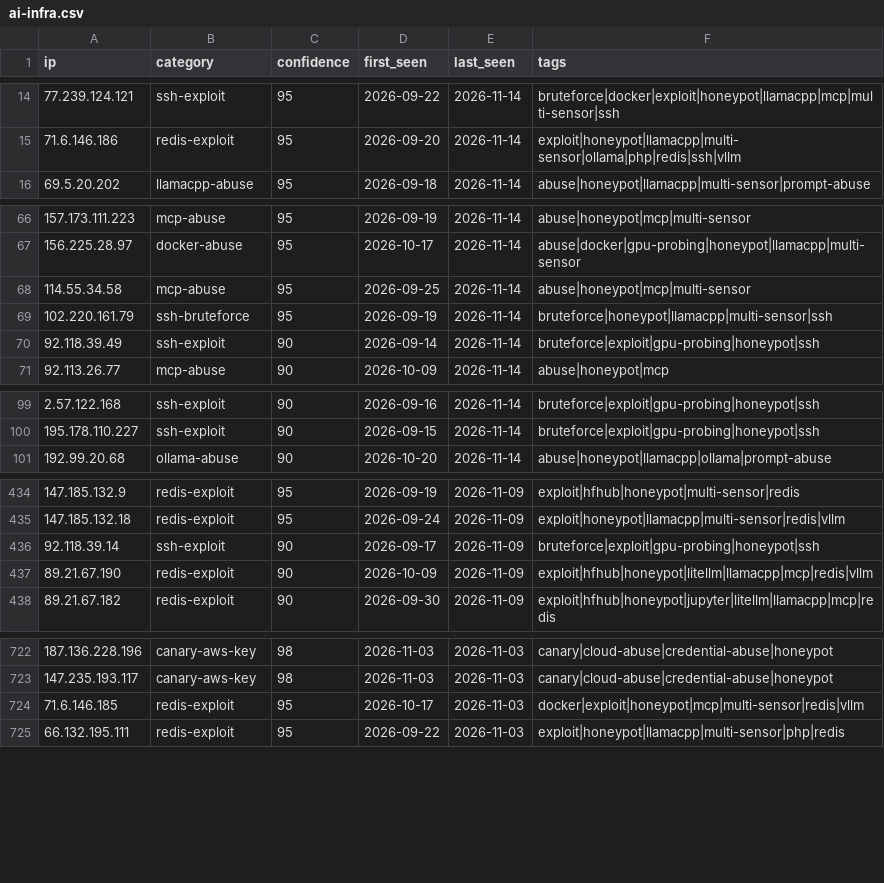
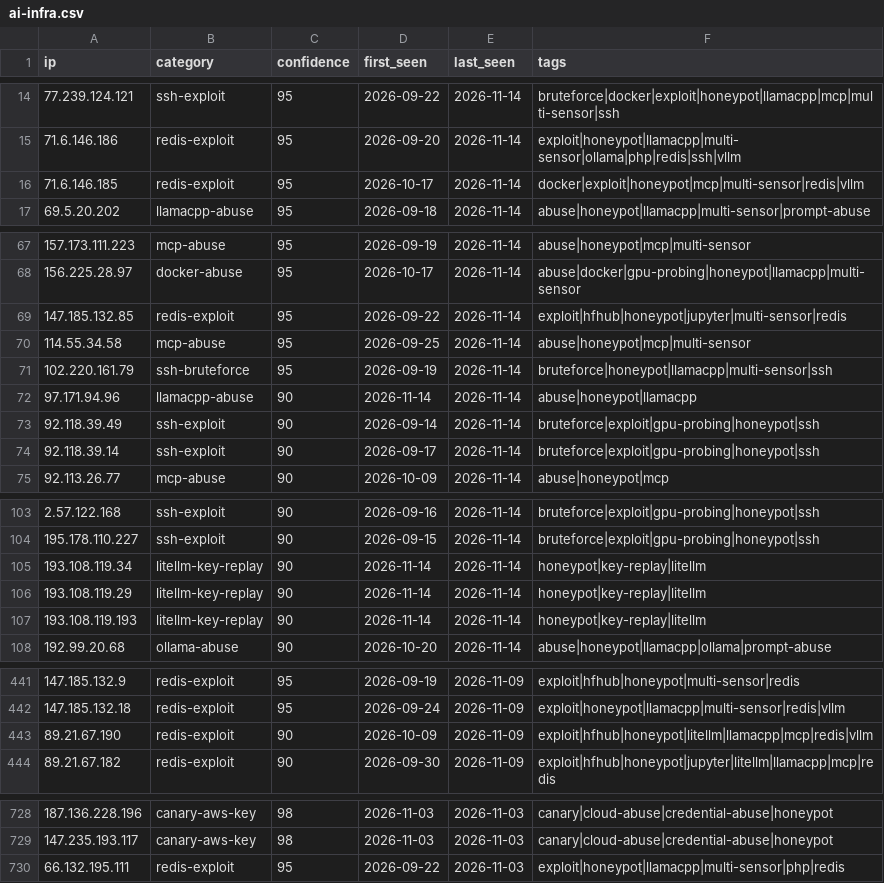
Before and after one commit to Zikmadol/trapline-ioc, a CSV file: feeds/ai-infra.csv, drawn as a sheet; only a part is shown, gaps mark what is left out; the diff covers the shown part only.

```diff
--- a/feeds/ai-infra.csv
+++ b/feeds/ai-infra.csv
@@ -15,2 +15,3 @@ ip,category,confidence,first_seen,last_seen,tags
 71.6.146.186,redis-exploit,95,2026-09-20,2026-11-14,exploit|honeypot|llamacpp|multi-sensor|ollama|php|redis|ssh|vllm
+71.6.146.185,redis-exploit,95,2026-10-17,2026-11-14,docker|exploit|honeypot|mcp|multi-sensor|redis|vllm
 69.5.20.202,llamacpp-abuse,95,2026-09-18,2026-11-14,abuse|honeypot|llamacpp|multi-sensor|prompt-abuse
@@ -67,5 +68,8 @@ ip,category,confidence,first_seen,last_seen,tags
 156.225.28.97,docker-abuse,95,2026-10-17,2026-11-14,abuse|docker|gpu-probing|honeypot|llamacpp|multi-sensor
+147.185.132.85,redis-exploit,95,2026-09-22,2026-11-14,exploit|hfhub|honeypot|jupyter|multi-sensor|redis
 114.55.34.58,mcp-abuse,95,2026-09-25,2026-11-14,abuse|honeypot|mcp|multi-sensor
 102.220.161.79,ssh-bruteforce,95,2026-09-19,2026-11-14,bruteforce|honeypot|llamacpp|multi-sensor|ssh
+97.171.94.96,llamacpp-abuse,90,2026-11-14,2026-11-14,abuse|honeypot|llamacpp
 92.118.39.49,ssh-exploit,90,2026-09-14,2026-11-14,bruteforce|exploit|gpu-probing|honeypot|ssh
+92.118.39.14,ssh-exploit,90,2026-09-17,2026-11-14,bruteforce|exploit|gpu-probing|honeypot|ssh
 92.113.26.77,mcp-abuse,90,2026-10-09,2026-11-14,abuse|honeypot|mcp
@@ -100,2 +104,5 @@ ip,category,confidence,first_seen,last_seen,tags
 195.178.110.227,ssh-exploit,90,2026-09-15,2026-11-14,bruteforce|exploit|gpu-probing|honeypot|ssh
+193.108.119.34,litellm-key-replay,90,2026-11-14,2026-11-14,honeypot|key-replay|litellm
+193.108.119.29,litellm-key-replay,90,2026-11-14,2026-11-14,honeypot|key-replay|litellm
+193.108.119.193,litellm-key-replay,90,2026-11-14,2026-11-14,honeypot|key-replay|litellm
 192.99.20.68,ollama-abuse,90,2026-10-20,2026-11-14,abuse|honeypot|llamacpp|ollama|prompt-abuse
@@ -435,3 +442,2 @@ ip,category,confidence,first_seen,last_seen,tags
 147.185.132.18,redis-exploit,95,2026-09-24,2026-11-09,exploit|honeypot|llamacpp|multi-sensor|redis|vllm
-92.118.39.14,ssh-exploit,90,2026-09-17,2026-11-09,bruteforce|exploit|gpu-probing|honeypot|ssh
 89.21.67.190,redis-exploit,90,2026-10-09,2026-11-09,exploit|hfhub|honeypot|litellm|llamacpp|mcp|redis|vllm
@@ -723,3 +729,2 @@ ip,category,confidence,first_seen,last_seen,tags
 147.235.193.117,canary-aws-key,98,2026-11-03,2026-11-03,canary|cloud-abuse|credential-abuse|honeypot
-71.6.146.185,redis-exploit,95,2026-10-17,2026-11-03,docker|exploit|honeypot|mcp|multi-sensor|redis|vllm
 66.132.195.111,redis-exploit,95,2026-09-22,2026-11-03,exploit|honeypot|llamacpp|multi-sensor|php|redis
```
Also changed, not shown: 1 removed row elsewhere in this file, daily/2026-11-14.csv, feeds/all-observed.csv, 13 other files.
